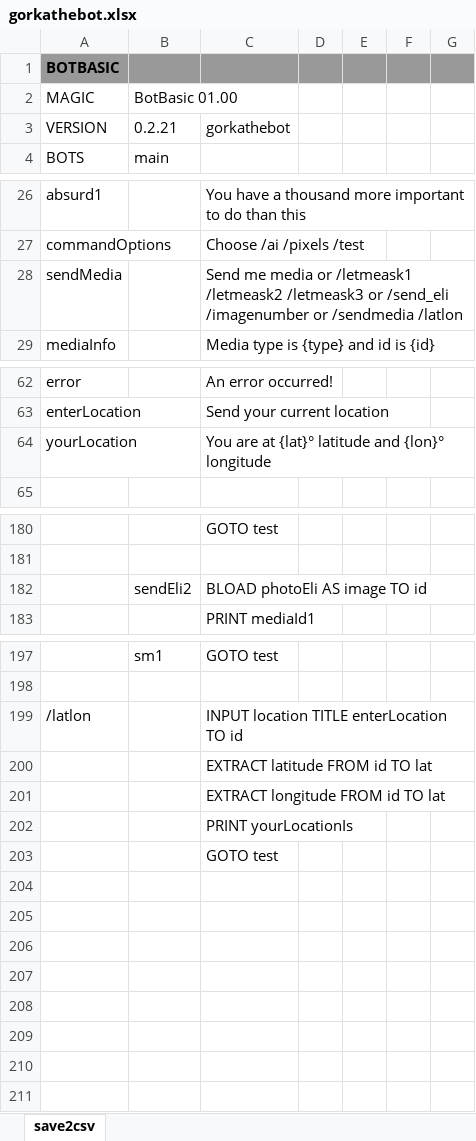
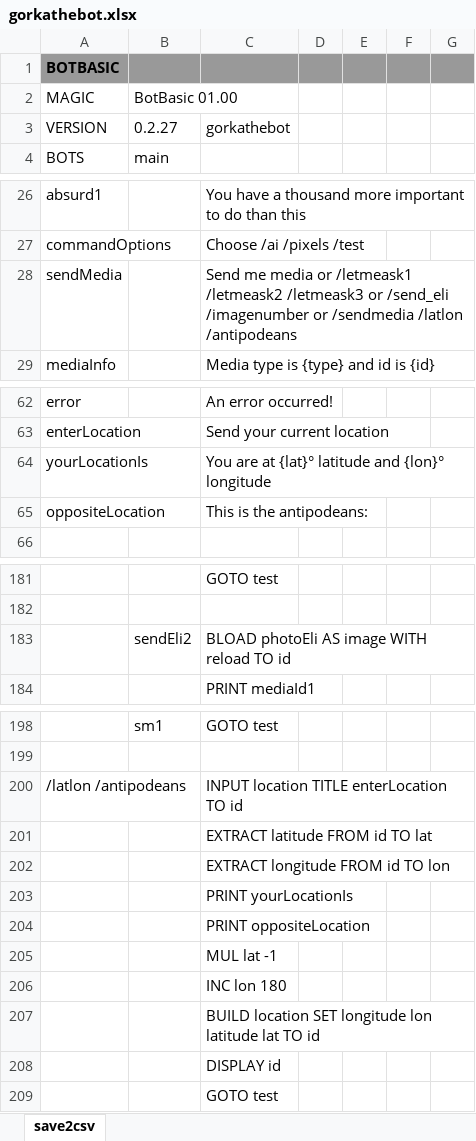
Before and after one commit to gllona/botbasic, an Excel workbook: _bots/gorkathebot/gorkathebot.xlsx, sheet save2csv, drawn as a sheet; only a part is shown, gaps mark what is left out; values as stored, in another font and other column widths than the file's, no borders; addresses are those after the commit; the diff names each change by its address in the sheet, - before the commit and + after, or states it on an @@ line.

```diff
--- a/_bots/gorkathebot/gorkathebot.xlsx (sheet save2csv)
+++ b/_bots/gorkathebot/gorkathebot.xlsx (sheet save2csv)
-B3: 0.2.21
+B3: 0.2.27
-C28: …/sendmedia /latlon
+C28: …/sendmedia /latlon /antipodeans
-A64: yourLocation
+A64: yourLocationIs
+row 65: oppositeLocation |  | This is the antipodeans:
-C183: BLOAD photoEli AS image TO id
+C183: BLOAD photoEli AS image WITH reload TO id
-A200: /latlon
+A200: /latlon /antipodeans
-C202: EXTRACT longitude FROM id TO lat
+C202: EXTRACT longitude FROM id TO lon
+row 204:  |  | PRINT oppositeLocation
+row 205:  |  | MUL lat -1
+row 206:  |  | INC lon 180
+row 207:  |  | BUILD location SET longitude lon latitude lat TO id
+row 208:  |  | DISPLAY id
```
Also changed, not shown: 4 other files.
